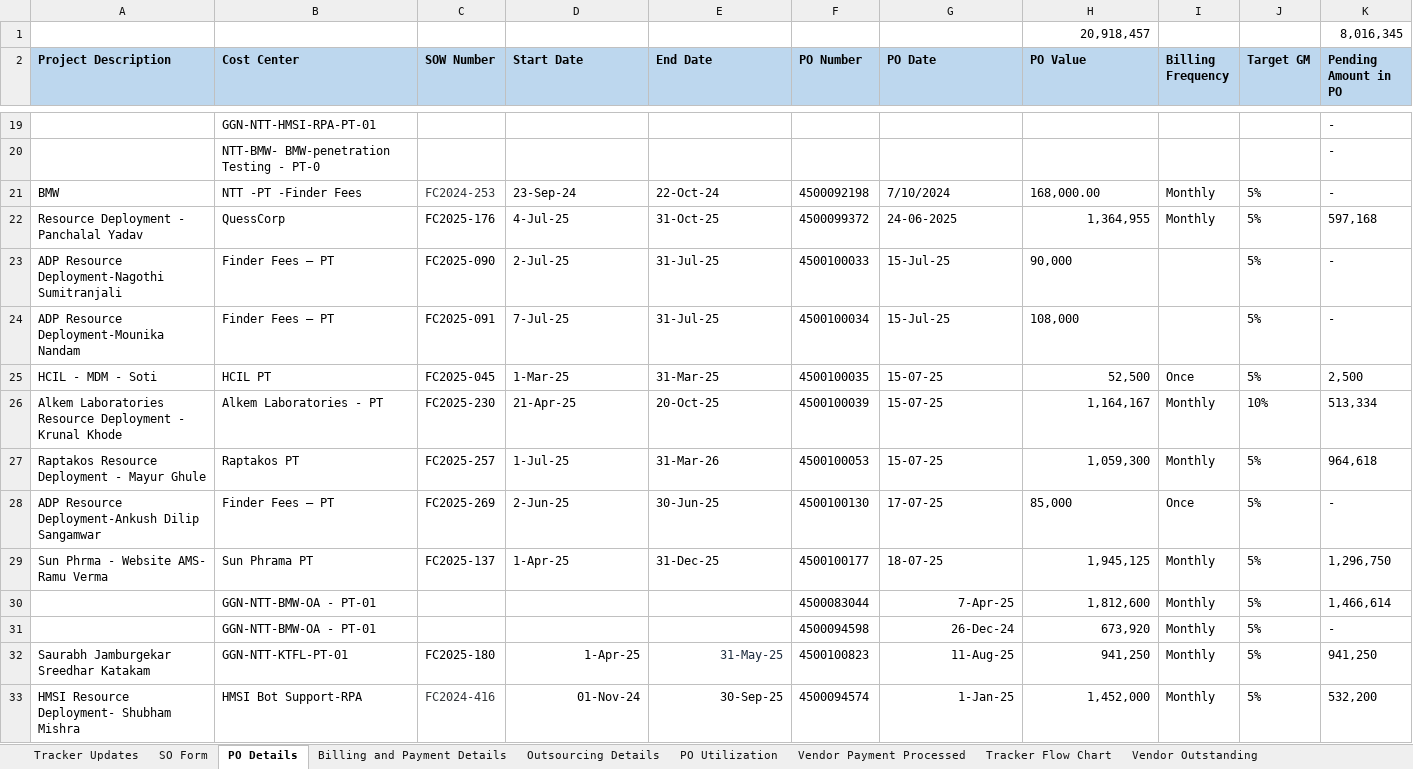
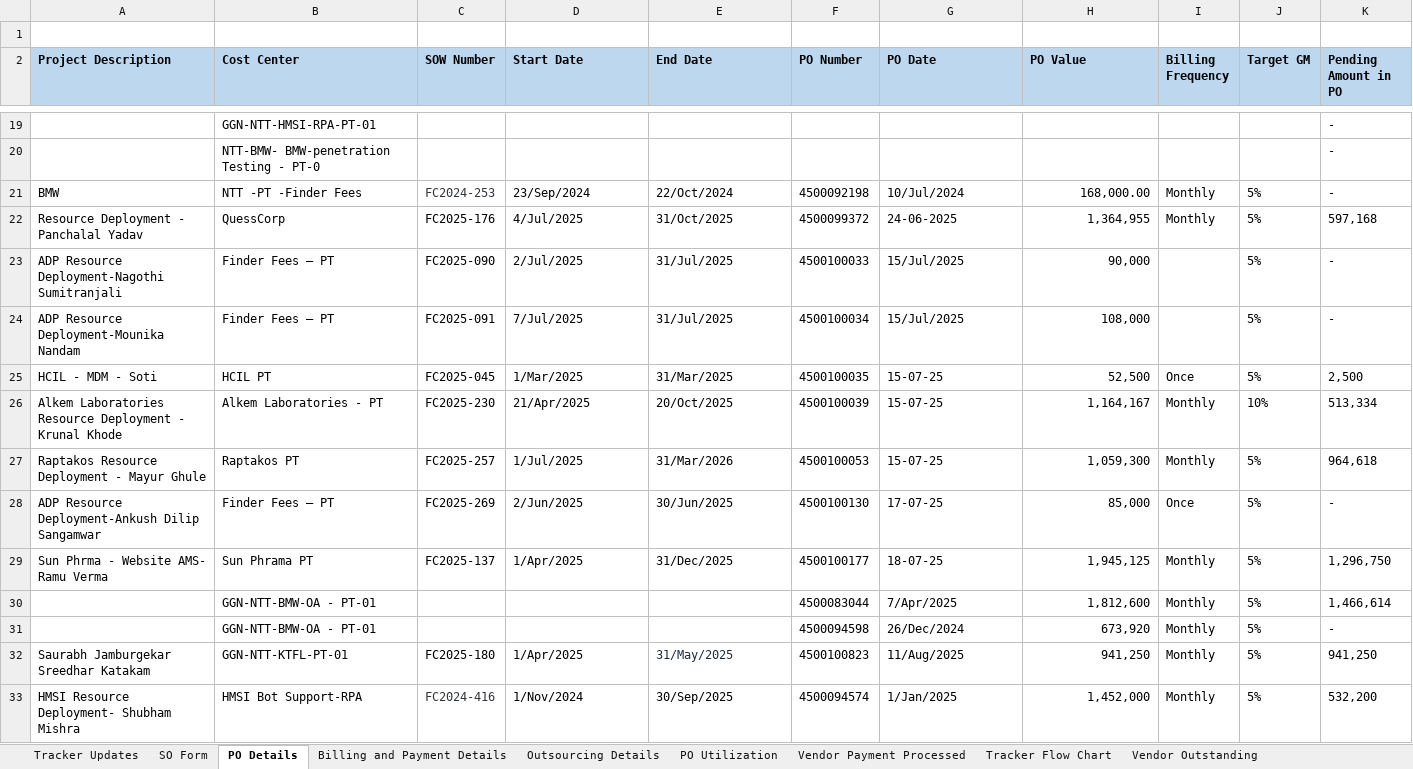
Before and after one commit to CantikTechnologies/PO_Mangment, an Excel workbook: docs/PO Mgmt - For New Tool_Pardeep.xlsx, sheet PO Details, drawn as a sheet; only a part is shown, gaps mark what is left out; values as stored, in another font and other column widths than the file's, no borders; rows hold the shown columns only; the diff covers the shown part only; the diff names each change by its address in the sheet, - before the commit and + after, or states it on an @@ line.

```diff
--- a/docs/PO Mgmt - For New Tool_Pardeep.xlsx (sheet PO Details)
+++ b/docs/PO Mgmt - For New Tool_Pardeep.xlsx (sheet PO Details)
-row 1:  |  |  |  |  |  |  | 20,918,457 |  |  | 8,016,345
+row 1: (empty)
-D21 (Start Date): 23-Sep-24
+D21 (Start Date): 23/Sep/2024
-E21 (End Date): 22-Oct-24
+E21 (End Date): 22/Oct/2024
-G21 (PO Date): 7/10/2024
+G21 (PO Date): 10/Jul/2024
-H21 alignment: left
+H21 alignment: right
-D22 (Start Date): 4-Jul-25
+D22 (Start Date): 4/Jul/2025
-E22 (End Date): 31-Oct-25
+E22 (End Date): 31/Oct/2025
-D23 (Start Date): 2-Jul-25
+D23 (Start Date): 2/Jul/2025
-E23:E24 (End Date): 31-Jul-25
+E23:E24 (End Date): 31/Jul/2025
-G23:G24 (PO Date): 15-Jul-25
+G23:G24 (PO Date): 15/Jul/2025
-H23:H24 alignment: left
+H23:H24 alignment: right
-D24 (Start Date): 7-Jul-25
+D24 (Start Date): 7/Jul/2025
-D25 (Start Date): 1-Mar-25
+D25 (Start Date): 1/Mar/2025
-E25 (End Date): 31-Mar-25
+E25 (End Date): 31/Mar/2025
-D26 (Start Date): 21-Apr-25
+D26 (Start Date): 21/Apr/2025
-E26 (End Date): 20-Oct-25
+E26 (End Date): 20/Oct/2025
-D27 (Start Date): 1-Jul-25
+D27 (Start Date): 1/Jul/2025
-E27 (End Date): 31-Mar-26
+E27 (End Date): 31/Mar/2026
-D28 (Start Date): 2-Jun-25
+D28 (Start Date): 2/Jun/2025
-E28 (End Date): 30-Jun-25
+E28 (End Date): 30/Jun/2025
-H28 alignment: left
+H28 alignment: right
-D29 (Start Date): 1-Apr-25
+D29 (Start Date): 1/Apr/2025
-E29 (End Date): 31-Dec-25
+E29 (End Date): 31/Dec/2025
-G30 (PO Date): 7-Apr-25
+G30 (PO Date): 7/Apr/2025
-G30:G33 alignment: right
+G30:G33 alignment: left
-G31 (PO Date): 26-Dec-24
+G31 (PO Date): 26/Dec/2024
-D32 (Start Date): 1-Apr-25
+D32 (Start Date): 1/Apr/2025
-D32:E33 alignment: right
+D32:E33 alignment: left
-E32 (End Date): 31-May-25
+E32 (End Date): 31/May/2025
-G32 (PO Date): 11-Aug-25
+G32 (PO Date): 11/Aug/2025
-D33 (Start Date): 01-Nov-24
+D33 (Start Date): 1/Nov/2024
-E33 (End Date): 30-Sep-25
+E33 (End Date): 30/Sep/2025
-G33 (PO Date): 1-Jan-25
+G33 (PO Date): 1/Jan/2025
```
Also changed, not shown: 27 edited cells and cell formats elsewhere in this sheet, sheet Outsourcing Details, sheet PO Utilization, sheet Billing and Payment Details, sheet SO Form, hidden cells, 28 other files.
